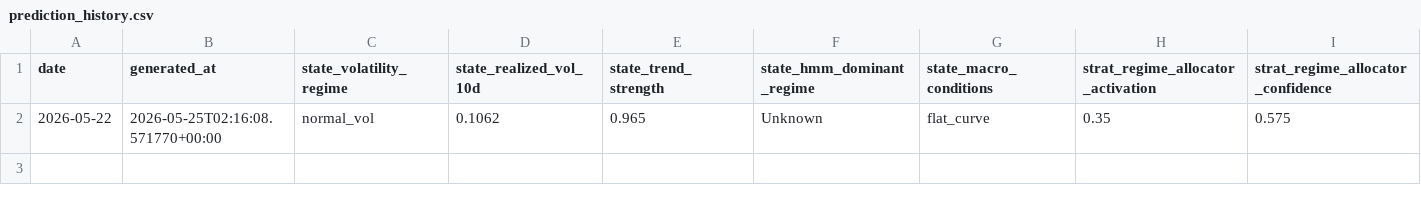
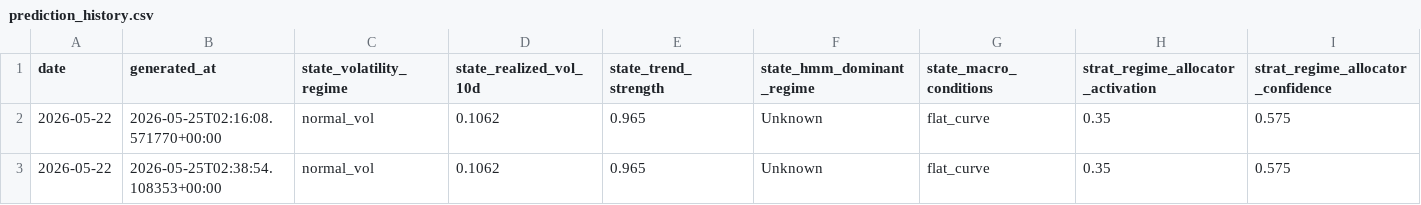
Before and after one commit to gagewmagnuson/spy-alpha-v8, a CSV file: signals/prediction_history.csv, drawn as a sheet; only a part is shown; rows hold the shown columns only; the diff names each change by its address in the sheet, - before the commit and + after, or states it on an @@ line.

```diff
--- a/signals/prediction_history.csv
+++ b/signals/prediction_history.csv
+row 3: 2026-05-22 | 2026-05-25T02:38:54.108353+00:00 | normal_vol | 0.1062 | 0.965 | Unknown | flat_curve | 0.35 | 0.575
```
Also changed, not shown: 1 other file.
